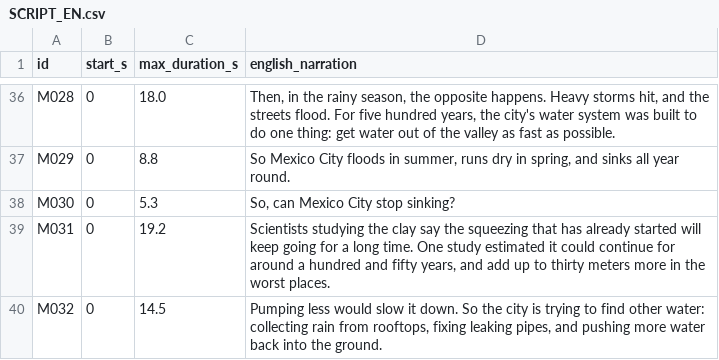
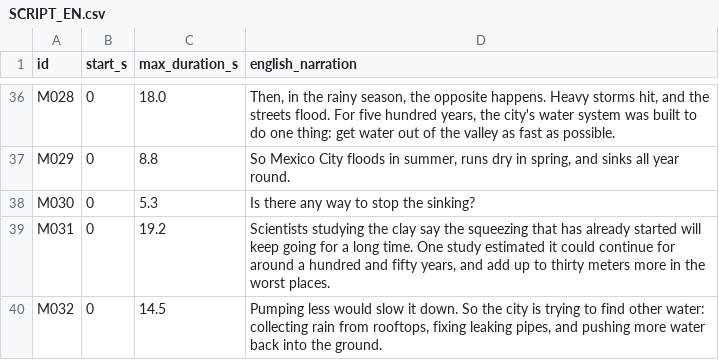
Before and after one commit to res-creator/sofia-studio, a CSV file: whyhow/ep05_mexicocity/SCRIPT_EN.csv, drawn as a sheet; only a part is shown, gaps mark what is left out.

```diff
--- a/whyhow/ep05_mexicocity/SCRIPT_EN.csv
+++ b/whyhow/ep05_mexicocity/SCRIPT_EN.csv
@@ -37,3 +37,3 @@ M028,0,18.0,"Then, in the rainy season, the opposite happens. Heavy storms hit,
 M029,0,8.8,"So Mexico City floods in summer, runs dry in spring, and sinks all year round."
-M030,0,5.3,"So, can Mexico City stop sinking?"
+M030,0,5.3,"Is there any way to stop the sinking?"
 M031,0,19.2,"Scientists studying the clay say the squeezing that has already started will keep going for a long time. One study estimated it could continue for around a hundred and fifty years, and add up to thirty meters more in the worst places."
```
Also changed, not shown: 16 other files.
